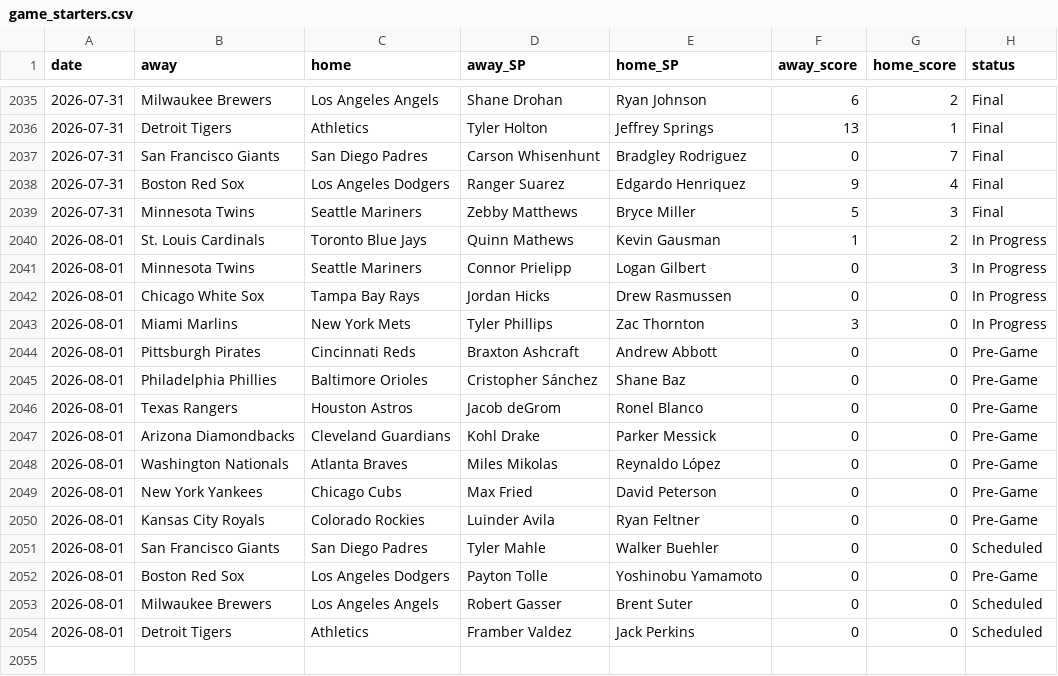
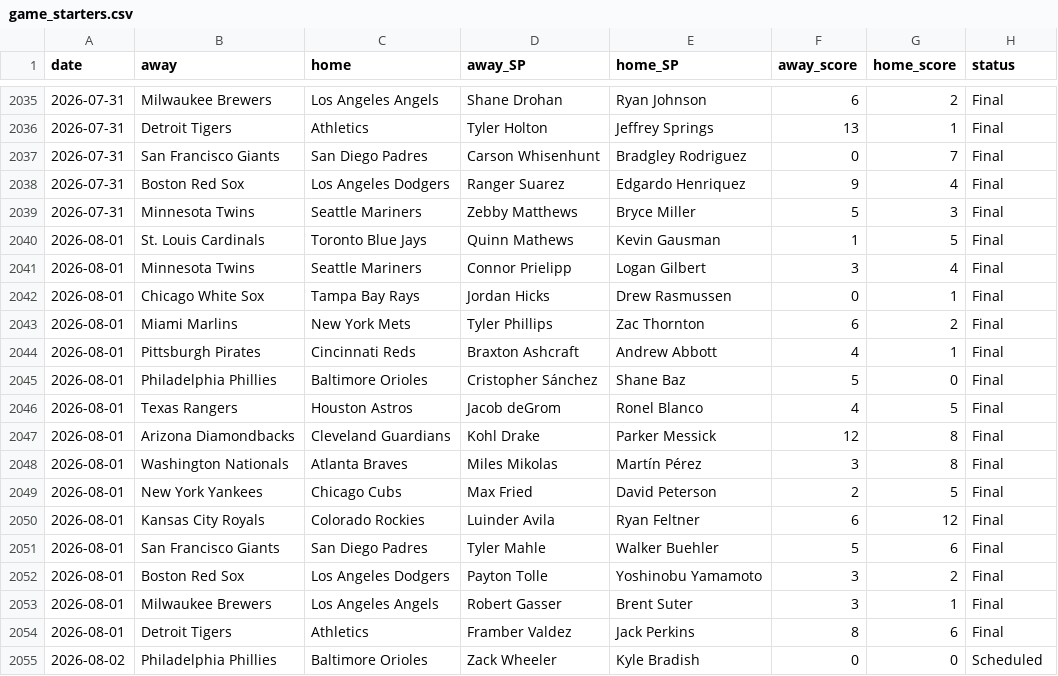
Before and after one commit to CheeseDagg/MLBTool, a CSV file: mlb/data/game_starters.csv, drawn as a sheet; only a part is shown, gaps mark what is left out; the diff covers the shown part only.

```diff
--- a/mlb/data/game_starters.csv
+++ b/mlb/data/game_starters.csv
@@ -2039,16 +2039,17 @@ date,away,home,away_SP,home_SP,away_score,home_score,status
 2026-07-31,Minnesota Twins,Seattle Mariners,Zebby Matthews,Bryce Miller,5,3,Final
-2026-08-01,St. Louis Cardinals,Toronto Blue Jays,Quinn Mathews,Kevin Gausman,1,2,In Progress
-2026-08-01,Minnesota Twins,Seattle Mariners,Connor Prielipp,Logan Gilbert,0,3,In Progress
-2026-08-01,Chicago White Sox,Tampa Bay Rays,Jordan Hicks,Drew Rasmussen,0,0,In Progress
-2026-08-01,Miami Marlins,New York Mets,Tyler Phillips,Zac Thornton,3,0,In Progress
-2026-08-01,Pittsburgh Pirates,Cincinnati Reds,Braxton Ashcraft,Andrew Abbott,0,0,Pre-Game
-2026-08-01,Philadelphia Phillies,Baltimore Orioles,Cristopher Sánchez,Shane Baz,0,0,Pre-Game
-2026-08-01,Texas Rangers,Houston Astros,Jacob deGrom,Ronel Blanco,0,0,Pre-Game
-2026-08-01,Arizona Diamondbacks,Cleveland Guardians,Kohl Drake,Parker Messick,0,0,Pre-Game
-2026-08-01,Washington Nationals,Atlanta Braves,Miles Mikolas,Reynaldo López,0,0,Pre-Game
-2026-08-01,New York Yankees,Chicago Cubs,Max Fried,David Peterson,0,0,Pre-Game
-2026-08-01,Kansas City Royals,Colorado Rockies,Luinder Avila,Ryan Feltner,0,0,Pre-Game
-2026-08-01,San Francisco Giants,San Diego Padres,Tyler Mahle,Walker Buehler,0,0,Scheduled
-2026-08-01,Boston Red Sox,Los Angeles Dodgers,Payton Tolle,Yoshinobu Yamamoto,0,0,Pre-Game
-2026-08-01,Milwaukee Brewers,Los Angeles Angels,Robert Gasser,Brent Suter,0,0,Scheduled
-2026-08-01,Detroit Tigers,Athletics,Framber Valdez,Jack Perkins,0,0,Scheduled
+2026-08-01,St. Louis Cardinals,Toronto Blue Jays,Quinn Mathews,Kevin Gausman,1,5,Final
+2026-08-01,Minnesota Twins,Seattle Mariners,Connor Prielipp,Logan Gilbert,3,4,Final
+2026-08-01,Chicago White Sox,Tampa Bay Rays,Jordan Hicks,Drew Rasmussen,0,1,Final
+2026-08-01,Miami Marlins,New York Mets,Tyler Phillips,Zac Thornton,6,2,Final
+2026-08-01,Pittsburgh Pirates,Cincinnati Reds,Braxton Ashcraft,Andrew Abbott,4,1,Final
+2026-08-01,Philadelphia Phillies,Baltimore Orioles,Cristopher Sánchez,Shane Baz,5,0,Final
+2026-08-01,Texas Rangers,Houston Astros,Jacob deGrom,Ronel Blanco,4,5,Final
+2026-08-01,Arizona Diamondbacks,Cleveland Guardians,Kohl Drake,Parker Messick,12,8,Final
+2026-08-01,Washington Nationals,Atlanta Braves,Miles Mikolas,Martín Pérez,3,8,Final
+2026-08-01,New York Yankees,Chicago Cubs,Max Fried,David Peterson,2,5,Final
+2026-08-01,Kansas City Royals,Colorado Rockies,Luinder Avila,Ryan Feltner,6,12,Final
+2026-08-01,San Francisco Giants,San Diego Padres,Tyler Mahle,Walker Buehler,5,6,Final
+2026-08-01,Boston Red Sox,Los Angeles Dodgers,Payton Tolle,Yoshinobu Yamamoto,3,2,Final
+2026-08-01,Milwaukee Brewers,Los Angeles Angels,Robert Gasser,Brent Suter,3,1,Final
+2026-08-01,Detroit Tigers,Athletics,Framber Valdez,Jack Perkins,8,6,Final
+2026-08-02,Philadelphia Phillies,Baltimore Orioles,Zack Wheeler,Kyle Bradish,0,0,Scheduled
```
Also changed, not shown: 14 added rows elsewhere in this file, mlb/data/hr_graded.csv, mlb/data/hr_predictions.csv, 5 other files.
